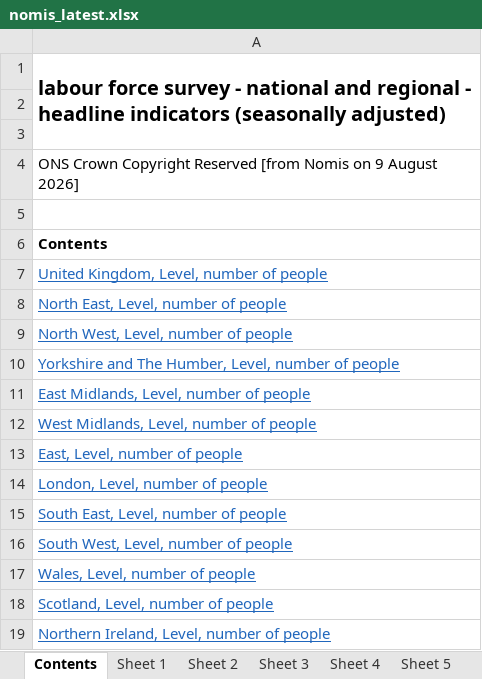
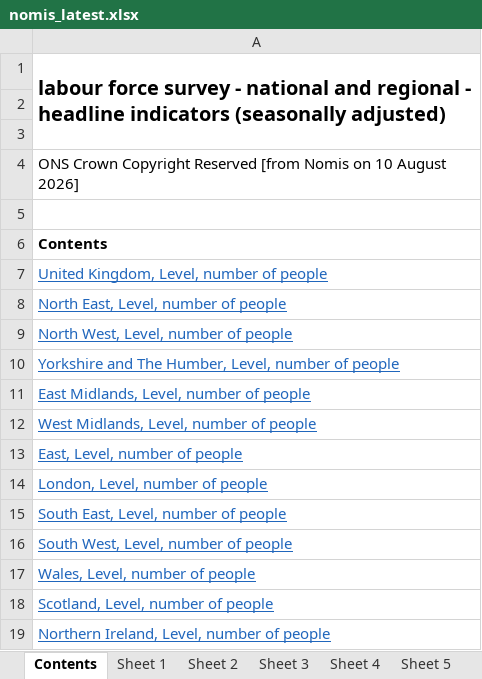
Before and after one commit to SGM-Econ/Regional-Labour-Market, an Excel workbook: data/nomis_latest.xlsx, sheet Contents, drawn as a sheet; values as stored, in another font and other column widths than the file's, no borders; the diff names each change by its address in the sheet, - before the commit and + after, or states it on an @@ line.

```diff
--- a/data/nomis_latest.xlsx (sheet Contents)
+++ b/data/nomis_latest.xlsx (sheet Contents)
-A4: …Nomis on 9 August 2026]
+A4: …Nomis on 10 August 2026]
```
Also changed, not shown: sheet Sheet 13, sheet Sheet 11, sheet Sheet 2, sheet Sheet 10, sheet Sheet 5, sheet Sheet 12, 7 more sheets.
